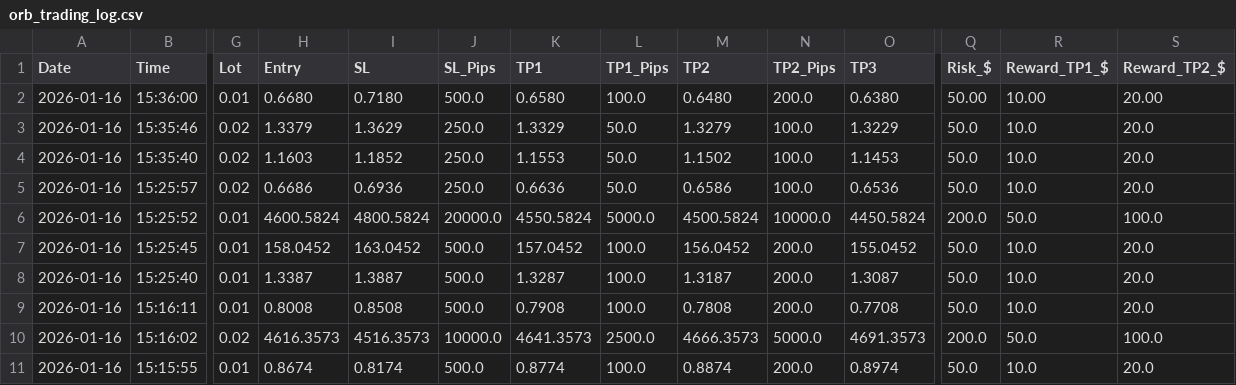
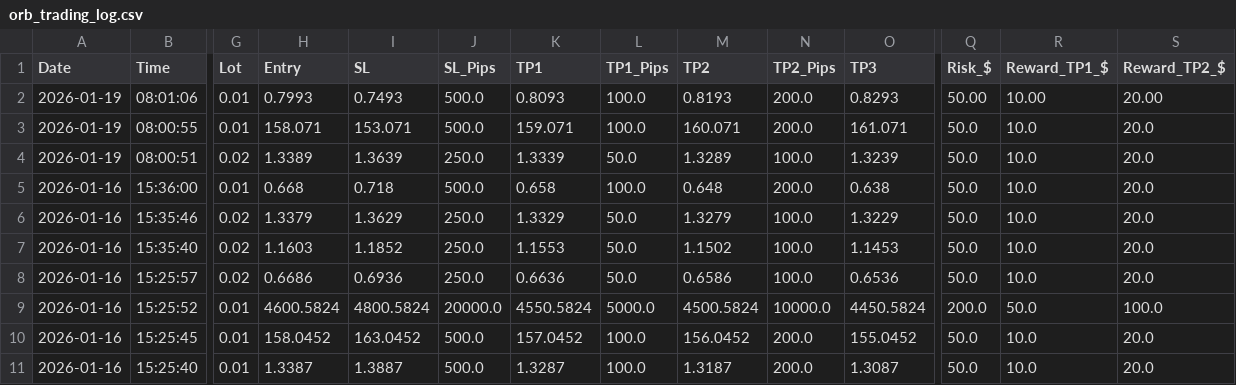
Before and after one commit to medohamed360312-hub/ORB-Trading-Strategy-Analyzer, a CSV file: trading_logs/orb_trading_log.csv, drawn as a sheet; only a part is shown, gaps mark what is left out; the shorter side is filled out with more unchanged rows; addresses are those after the commit; rows hold the shown columns only; the diff names each change by its address in the sheet, - before the commit and + after, or states it on an @@ line.

```diff
--- a/trading_logs/orb_trading_log.csv
+++ b/trading_logs/orb_trading_log.csv
+row 2: 2026-01-19 | 08:01:06 | 0.01 | 0.7993 | 0.7493 | 500.0 | 0.8093 | 100.0 | 0.8193 | 200.0 | 0.8293 | 50.00 | 10.00 | 20.00
+row 3: 2026-01-19 | 08:00:55 | 0.01 | 158.071 | 153.071 | 500.0 | 159.071 | 100.0 | 160.071 | 200.0 | 161.071 | 50.0 | 10.0 | 20.0
+row 4: 2026-01-19 | 08:00:51 | 0.02 | 1.3389 | 1.3639 | 250.0 | 1.3339 | 50.0 | 1.3289 | 100.0 | 1.3239 | 50.0 | 10.0 | 20.0
-H5 (Entry): 0.6680
+H5 (Entry): 0.668
-I5 (SL): 0.7180
+I5 (SL): 0.718
-K5 (TP1): 0.6580
+K5 (TP1): 0.658
-M5 (TP2): 0.6480
+M5 (TP2): 0.648
-O5 (TP3): 0.6380
+O5 (TP3): 0.638
-Q5 (Risk_$): 50.00
+Q5 (Risk_$): 50.0
-R5 (Reward_TP1_$): 10.00
+R5 (Reward_TP1_$): 10.0
-S5 (Reward_TP2_$): 20.00
+S5 (Reward_TP2_$): 20.0
```
